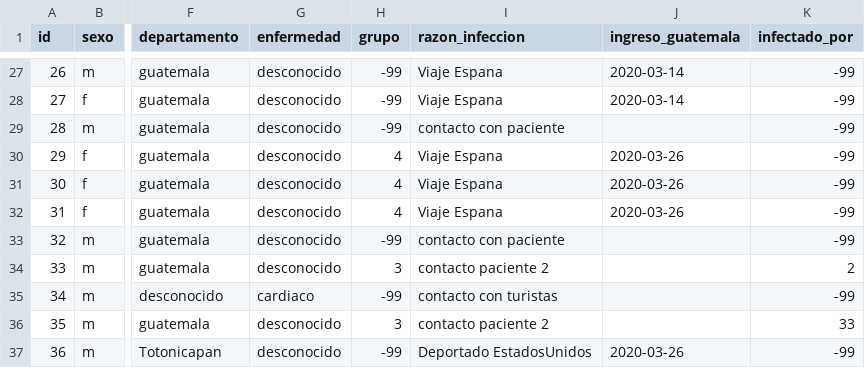
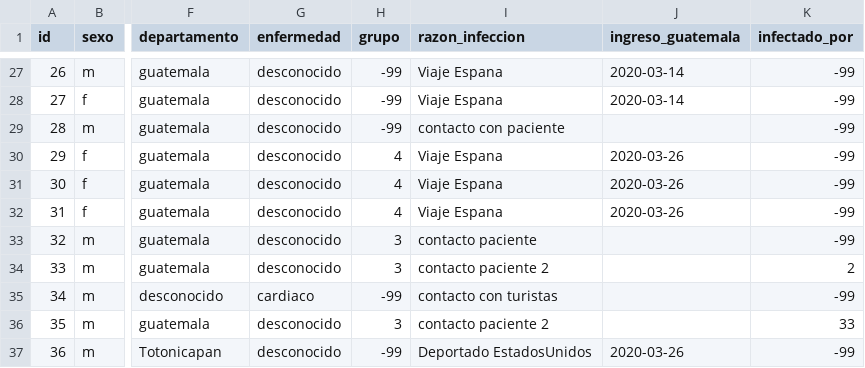
Before and after one commit to ncovgt2020/ncovgt2020, a CSV file: data/pacientes.csv, drawn as a sheet; only a part is shown, gaps mark what is left out; the diff covers the shown part only; the diff names each change by its address in the sheet, - before the commit and + after, or states it on an @@ line.

```diff
--- a/data/pacientes.csv
+++ b/data/pacientes.csv
-H33 (grupo): -99
+H33 (grupo): 3
-I33 (razon_infeccion): contacto con paciente
+I33 (razon_infeccion): contacto paciente
```
Also changed, not shown: 8 added rows and 5 edited cells elsewhere in this file, 1 other file.
